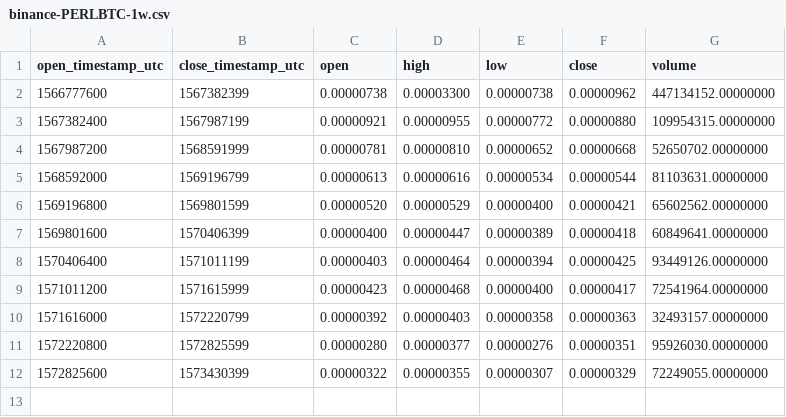
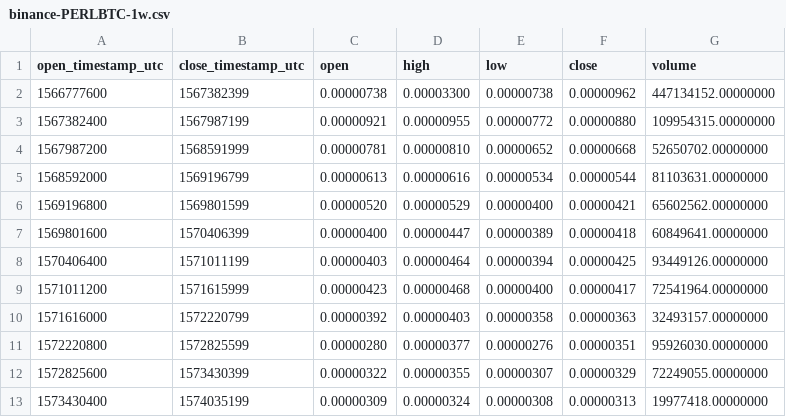
Before and after one commit to cryptobigbro/binance-PERLBTC, a CSV file: binance-PERLBTC-1w.csv, drawn as a sheet.

```diff
--- a/binance-PERLBTC-1w.csv
+++ b/binance-PERLBTC-1w.csv
@@ -12 +12,2 @@ open_timestamp_utc,close_timestamp_utc,open,high,low,close,volume
 1572825600,1573430399,0.00000322,0.00000355,0.00000307,0.00000329,72249055.00000000
+1573430400,1574035199,0.00000309,0.00000324,0.00000308,0.00000313,19977418.00000000
```
Also changed, not shown: binance-PERLBTC-1d.csv, binance-PERLBTC-1h.csv.
